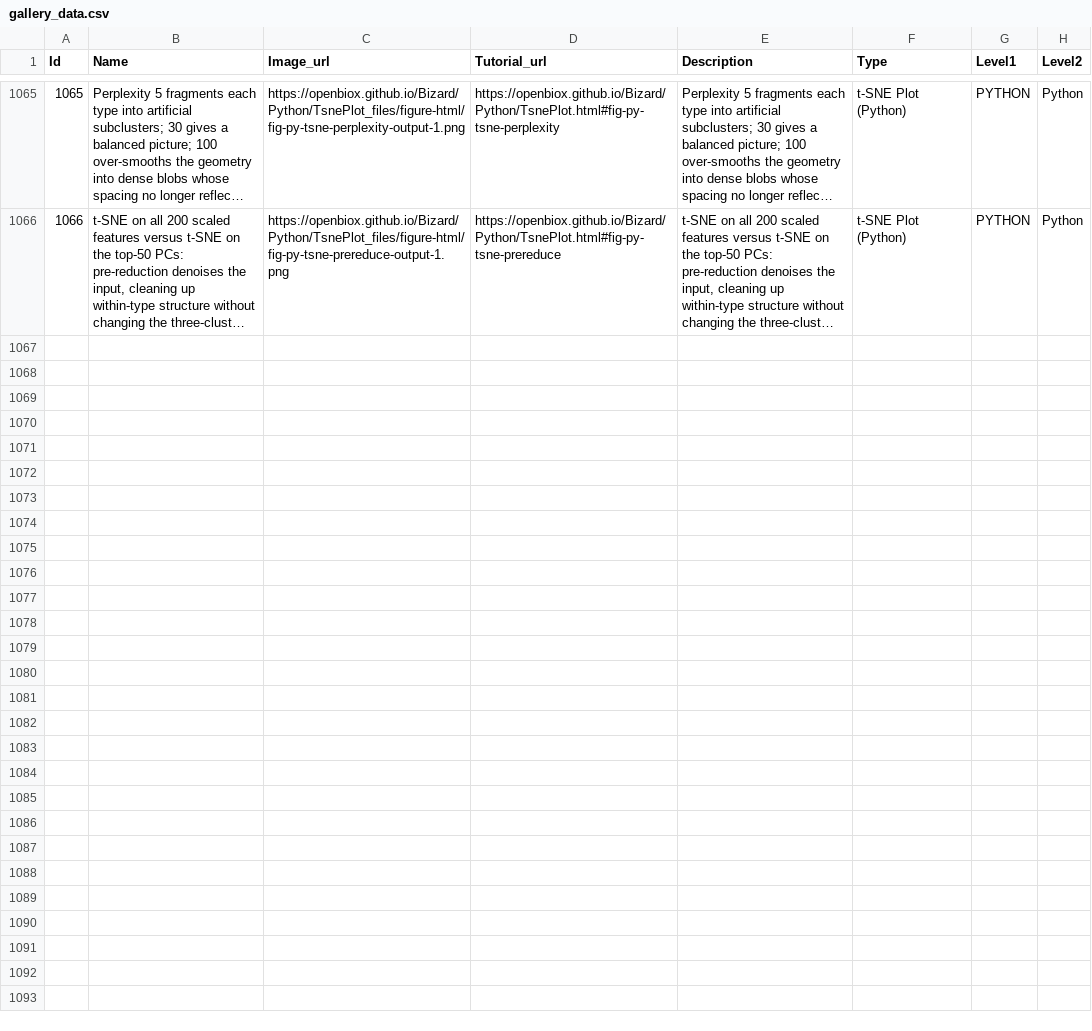
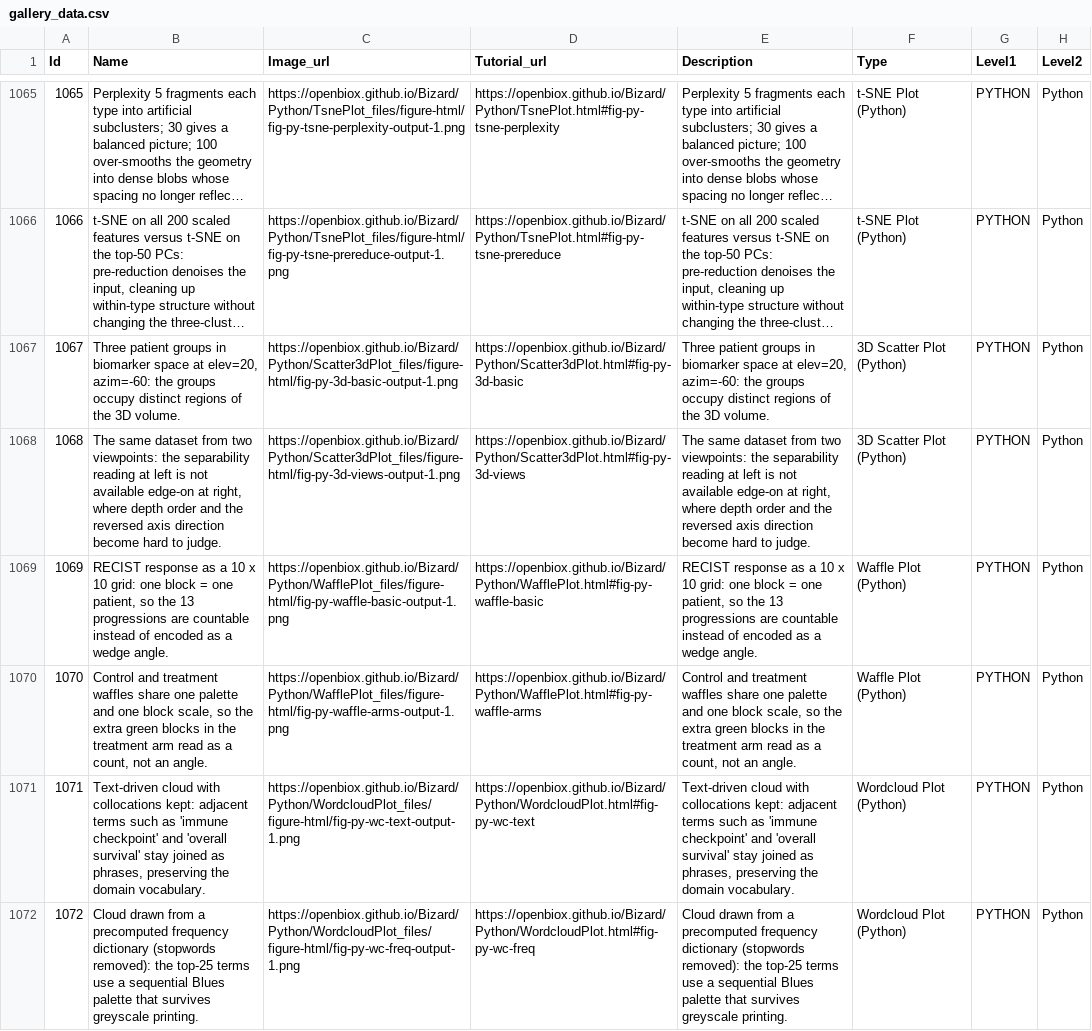
Before and after one commit to openbiox/Bizard, a CSV file: files/gallery_data.csv, drawn as a sheet; only a part is shown, gaps mark what is left out; long unchanged cells end in …; the diff names each change by its address in the sheet, - before the commit and + after, or states it on an @@ line.

Commit message:
feat(python): waffle, wordcloud, 3D scatter tutorials (en+zh)
Implements the three P2 topics from issue #424 on top of the P1 batch:

- WafflePlot: pywaffle single-cohort RECIST grid and two-arm comparison;
  block scale and rounding rules
- WordcloudPlot: text-driven cloud with collocations vs frequency-driven
  print palette; random_state, stopwords, jieba notes
- Scatter3dPlot: mplot3d default view + rotation panel (elev/azim,
  depth, axis-direction pitfalls) with a 2D companion projection

New requirements: pywaffle, wordcloud (both pure deps on the official
PyPI index used by CI). Gallery CSVs +6 rows per language (Ids 1067-1072);
sidebar +3 entries (355 pages).

Stacked on the P1 batch (ids continue after 1066); merge after the P1 PR.

```diff
--- a/files/gallery_data.csv
+++ b/files/gallery_data.csv
+row 1067: 1067 | Three patient groups in biomarker space at elev=20, azim=-60: the groups occupy distinct regions of the 3D volume. | https://openbiox.github.io/Bizard/Python/Scatter3dPlot_files/figure-html/fig-py-3d-basic-output-1.png | https://openbiox.github.io/Bizard/Python/Scatter3dPlot.html#fig-py-3d-basic | Three patient groups in biomarker space at elev=20, azim=-60: the groups occupy distinct regions of the 3D volume. | 3D Scatter Plot (Python) | PYTHON | Python
+row 1068: 1068 | The same dataset from two viewpoints: the separability reading at left is not available edge-on at right, where depth order and the reversed axis direction become hard to judge. | https://openbiox.github.io/Bizard/Python/Scatter3dPlot_files/figure-html/fig-py-3d-views-output-1.png | https://openbiox.github.io/Bizard/Python/Scatter3dPlot.html#fig-py-3d-views | The same dataset from two viewpoints: the separability reading at left is not available edge-on at right, where depth order and the reversed axis direction become hard to judge. | 3D Scatter Plot (Python) | PYTHON | Python
+row 1069: 1069 | RECIST response as a 10 x 10 grid: one block = one patient, so the 13 progressions are countable instead of encoded as a wedge angle. | https://openbiox.github.io/Bizard/Python/WafflePlot_files/figure-html/fig-py-waffle-basic-output-1.png | https://openbiox.github.io/Bizard/Python/WafflePlot.html#fig-py-waffle-basic | RECIST response as a 10 x 10 grid: one block = one patient, so the 13 progressions are countable instead of encoded as a wedge angle. | Waffle Plot (Python) | PYTHON | Python
+row 1070: 1070 | Control and treatment waffles share one palette and one block scale, so the extra green blocks in the treatment arm read as a count, not an angle. | https://openbiox.github.io/Bizard/Python/WafflePlot_files/figure-html/fig-py-waffle-arms-output-1.png | https://openbiox.github.io/Bizard/Python/WafflePlot.html#fig-py-waffle-arms | Control and treatment waffles share one palette and one block scale, so the extra green blocks in the treatment arm read as a count, not an angle. | Waffle Plot (Python) | PYTHON | Python
+row 1071: 1071 | Text-driven cloud with collocations kept: adjacent terms such as 'immune checkpoint' and 'overall survival' stay joined as phrases, preserving the domain vocabulary. | https://openbiox.github.io/Bizard/Python/WordcloudPlot_files/figure-html/fig-py-wc-text-output-1.png | https://openbiox.github.io/Bizard/Python/WordcloudPlot.html#fig-py-wc-text | Text-driven cloud with collocations kept: adjacent terms such as 'immune checkpoint' and 'overall survival' stay joined as phrases, preserving the domain vocabulary. | Wordcloud Plot (Python) | PYTHON | Python
+row 1072: 1072 | Cloud drawn from a precomputed frequency dictionary (stopwords removed): the top-25 terms use a sequential Blues palette that survives greyscale printing. | https://openbiox.github.io/Bizard/Python/WordcloudPlot_files/figure-html/fig-py-wc-freq-output-1.png | https://openbiox.github.io/Bizard/Python/WordcloudPlot.html#fig-py-wc-freq | Cloud drawn from a precomputed frequency dictionary (stopwords removed): the top-25 terms use a sequential Blues palette that survives greyscale printing. | Wordcloud Plot (Python) | PYTHON | Python
```
Also changed, not shown: files/gallery_data_zh.csv, 14 other files.
